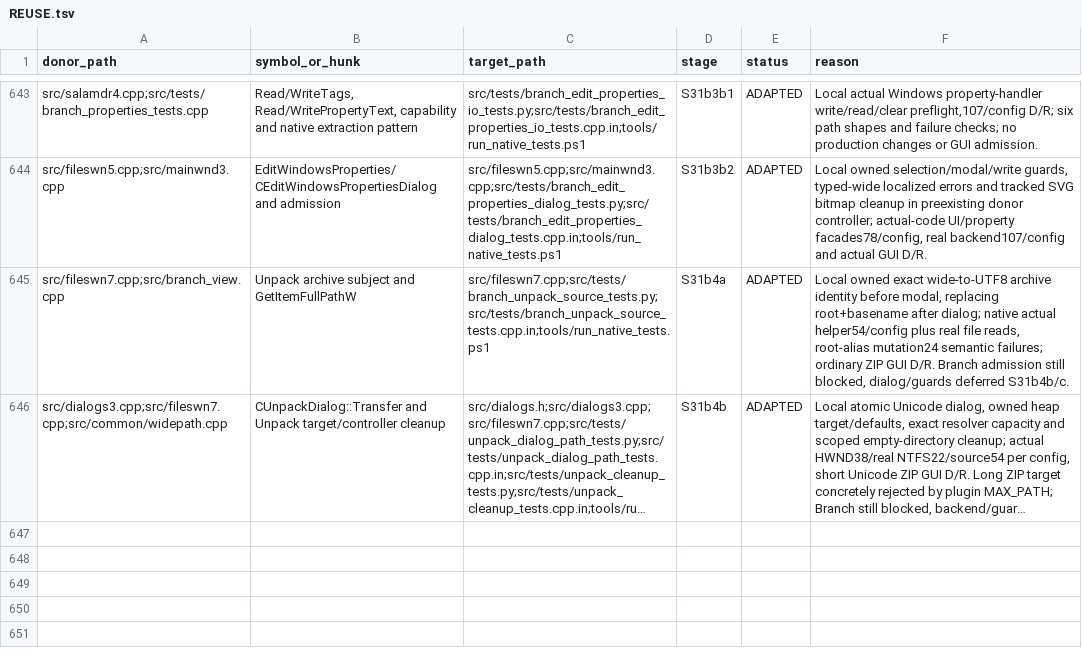
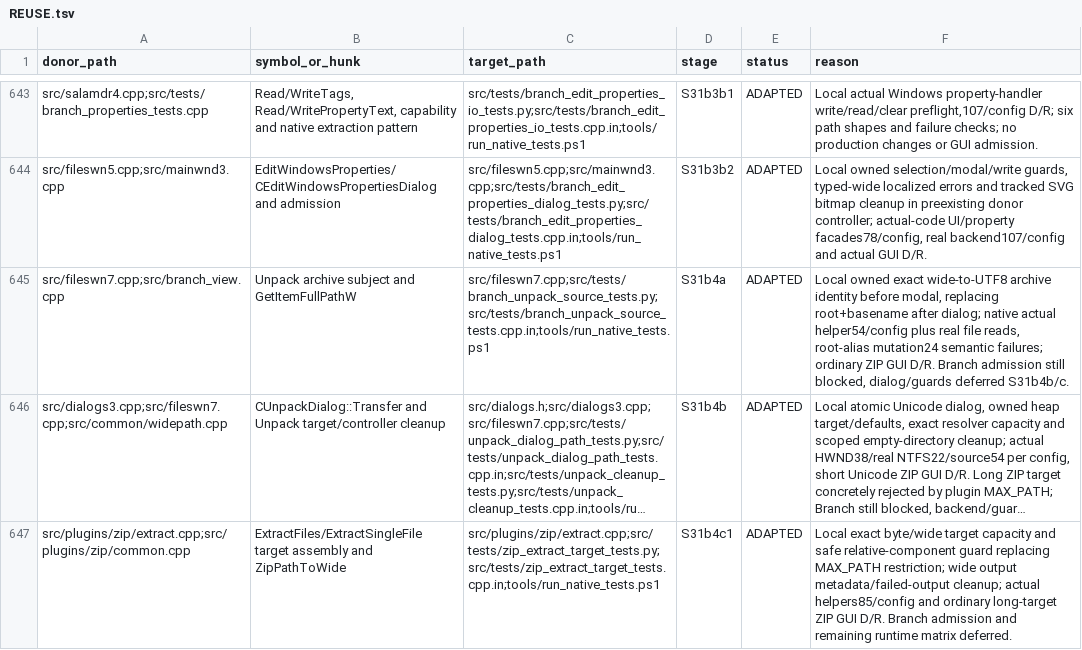
Before and after one commit to majklvi/salamander, a TSV file: doc/branch-view-port/REUSE.tsv, drawn as a sheet; only a part is shown, gaps mark what is left out; long unchanged cells end in …; the diff names each change by its address in the sheet, - before the commit and + after, or states it on an @@ line.

Commit message:
fix(zip): support long extraction targets with bounded safe paths
Validate exact extraction capacity and relative components before legacy
path assembly, retaining explicit errors and skip/cancel handling. Use wide
attributes and failed-output cleanup while keeping host SafeFileCreate and
engine CRC/encryption/overwrite decisions intact.

Verify actual helper I/O, existing ZIP regressions, Debug/Release host and
plugin builds, and real ordinary-panel ZIP extraction to long Unicode
targets with default Windows long-path policy. Branch admission stays gated.

Source-PR: KRtkovo-eu-AI/salamander#769
Source-Commit: 47661e92d4b3cbe5bb593ae3d75a3f1f698ef413
Port-Step: S31b4c1

```diff
--- a/doc/branch-view-port/REUSE.tsv
+++ b/doc/branch-view-port/REUSE.tsv
+row 647: src/plugins/zip/extract.cpp;src/plugins/zip/common.cpp | ExtractFiles/ExtractSingleFile target assembly and ZipPathToWide | src/plugins/zip/extract.cpp;src/tests/zip_extract_target_tests.py;src/tests/zip_extract_target_tests.cpp.in;tools/run_native_tests.ps1 | S31b4c1 | ADAPTED | Local exact byte/wide target capacity and safe relative-component guard replacing MAX_PATH restriction; wide output metadata/failed-output cleanup; actual helpers85/config and ordinary long-target ZIP GUI D/R. Branch admission and remaining runtime matrix deferred.
```
Also changed, not shown: 11 other files.
